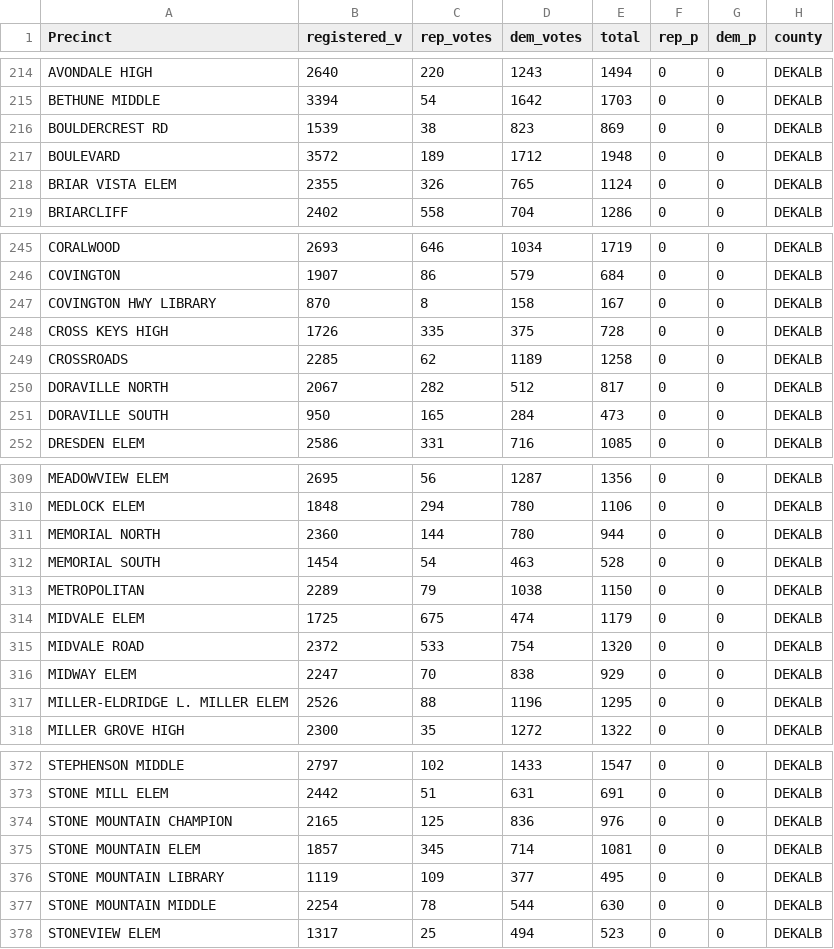
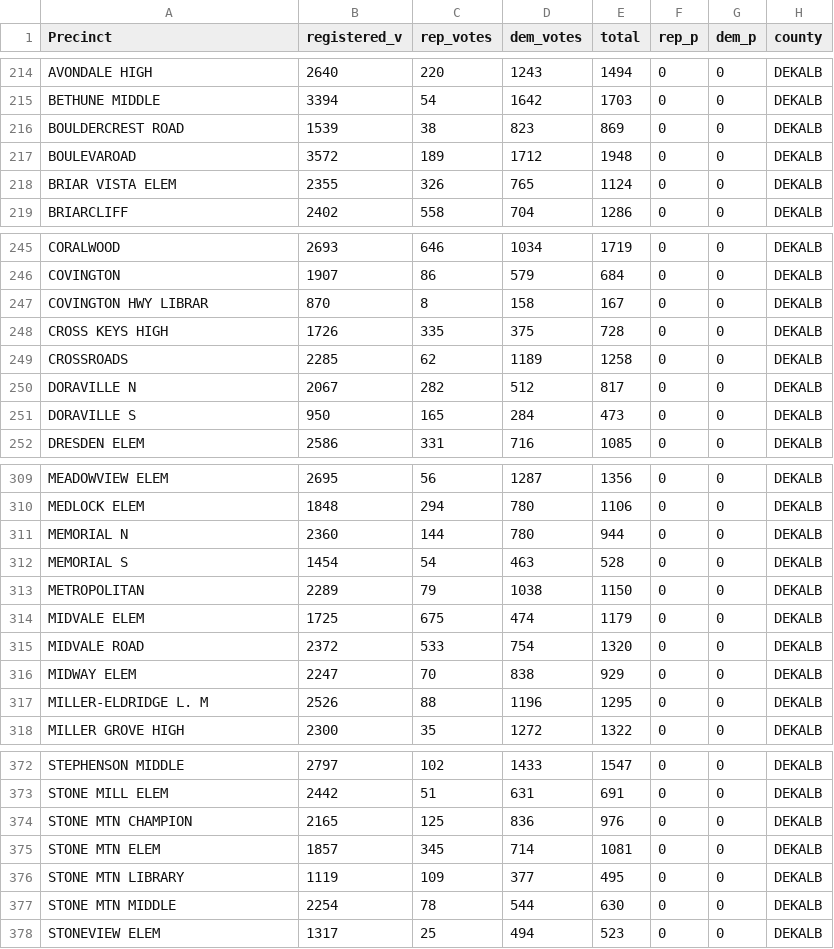
Before and after one commit to NewsappAJC/precinct-election-map, a CSV file: data_cleaning/income_race_votes_concat.csv, drawn as a sheet; only a part is shown, gaps mark what is left out; the diff covers the shown part only.

```diff
--- a/data_cleaning/income_race_votes_concat.csv
+++ b/data_cleaning/income_race_votes_concat.csv
@@ -215,4 +215,4 @@ AVONDALE HIGH,2640,220,1243,1494,0,0,DEKALB
 BETHUNE MIDDLE,3394,54,1642,1703,0,0,DEKALB
-BOULDERCREST RD,1539,38,823,869,0,0,DEKALB
-BOULEVARD,3572,189,1712,1948,0,0,DEKALB
+BOULDERCREST ROAD,1539,38,823,869,0,0,DEKALB
+BOULEVAROAD,3572,189,1712,1948,0,0,DEKALB
 BRIAR VISTA ELEM,2355,326,765,1124,0,0,DEKALB
@@ -246,7 +246,7 @@ CORALWOOD,2693,646,1034,1719,0,0,DEKALB
 COVINGTON,1907,86,579,684,0,0,DEKALB
-COVINGTON HWY LIBRARY,870,8,158,167,0,0,DEKALB
+COVINGTON HWY LIBRAR,870,8,158,167,0,0,DEKALB
 CROSS KEYS HIGH,1726,335,375,728,0,0,DEKALB
 CROSSROADS,2285,62,1189,1258,0,0,DEKALB
-DORAVILLE NORTH,2067,282,512,817,0,0,DEKALB
-DORAVILLE SOUTH,950,165,284,473,0,0,DEKALB
+DORAVILLE N,2067,282,512,817,0,0,DEKALB
+DORAVILLE S,950,165,284,473,0,0,DEKALB
 DRESDEN ELEM,2586,331,716,1085,0,0,DEKALB
@@ -310,4 +310,4 @@ MEADOWVIEW ELEM,2695,56,1287,1356,0,0,DEKALB
 MEDLOCK ELEM,1848,294,780,1106,0,0,DEKALB
-MEMORIAL NORTH,2360,144,780,944,0,0,DEKALB
-MEMORIAL SOUTH,1454,54,463,528,0,0,DEKALB
+MEMORIAL N,2360,144,780,944,0,0,DEKALB
+MEMORIAL S,1454,54,463,528,0,0,DEKALB
 METROPOLITAN,2289,79,1038,1150,0,0,DEKALB
@@ -316,3 +316,3 @@ MIDVALE ROAD,2372,533,754,1320,0,0,DEKALB
 MIDWAY ELEM,2247,70,838,929,0,0,DEKALB
-MILLER-ELDRIDGE L. MILLER ELEM,2526,88,1196,1295,0,0,DEKALB
+MILLER-ELDRIDGE L. M,2526,88,1196,1295,0,0,DEKALB
 MILLER GROVE HIGH,2300,35,1272,1322,0,0,DEKALB
@@ -373,6 +373,6 @@ STEPHENSON MIDDLE,2797,102,1433,1547,0,0,DEKALB
 STONE MILL ELEM,2442,51,631,691,0,0,DEKALB
-STONE MOUNTAIN CHAMPION,2165,125,836,976,0,0,DEKALB
-STONE MOUNTAIN ELEM,1857,345,714,1081,0,0,DEKALB
-STONE MOUNTAIN LIBRARY,1119,109,377,495,0,0,DEKALB
-STONE MOUNTAIN MIDDLE,2254,78,544,630,0,0,DEKALB
+STONE MTN CHAMPION,2165,125,836,976,0,0,DEKALB
+STONE MTN ELEM,1857,345,714,1081,0,0,DEKALB
+STONE MTN LIBRARY,1119,109,377,495,0,0,DEKALB
+STONE MTN MIDDLE,2254,78,544,630,0,0,DEKALB
 STONEVIEW ELEM,1317,25,494,523,0,0,DEKALB
```
Also changed, not shown: 12 edited cells elsewhere in this file, data_cleaning/all_w_ind.csv, data_cleaning/income_race_votes.csv, 4 other files.
